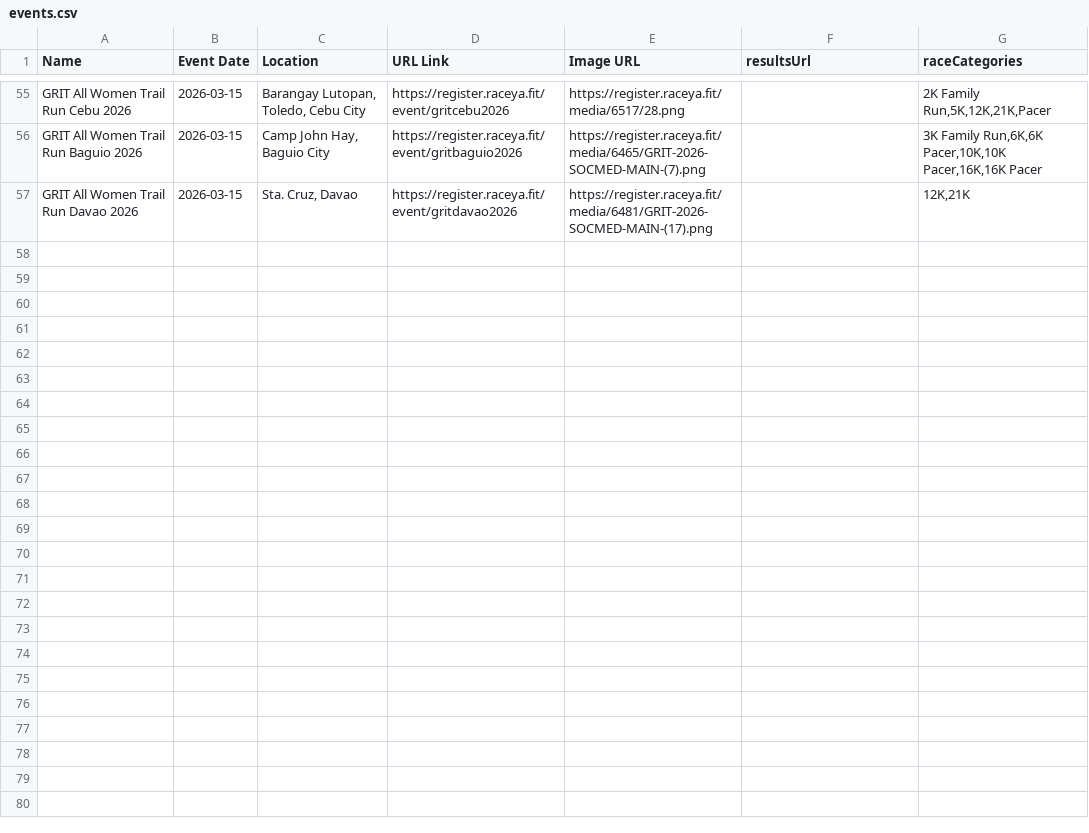
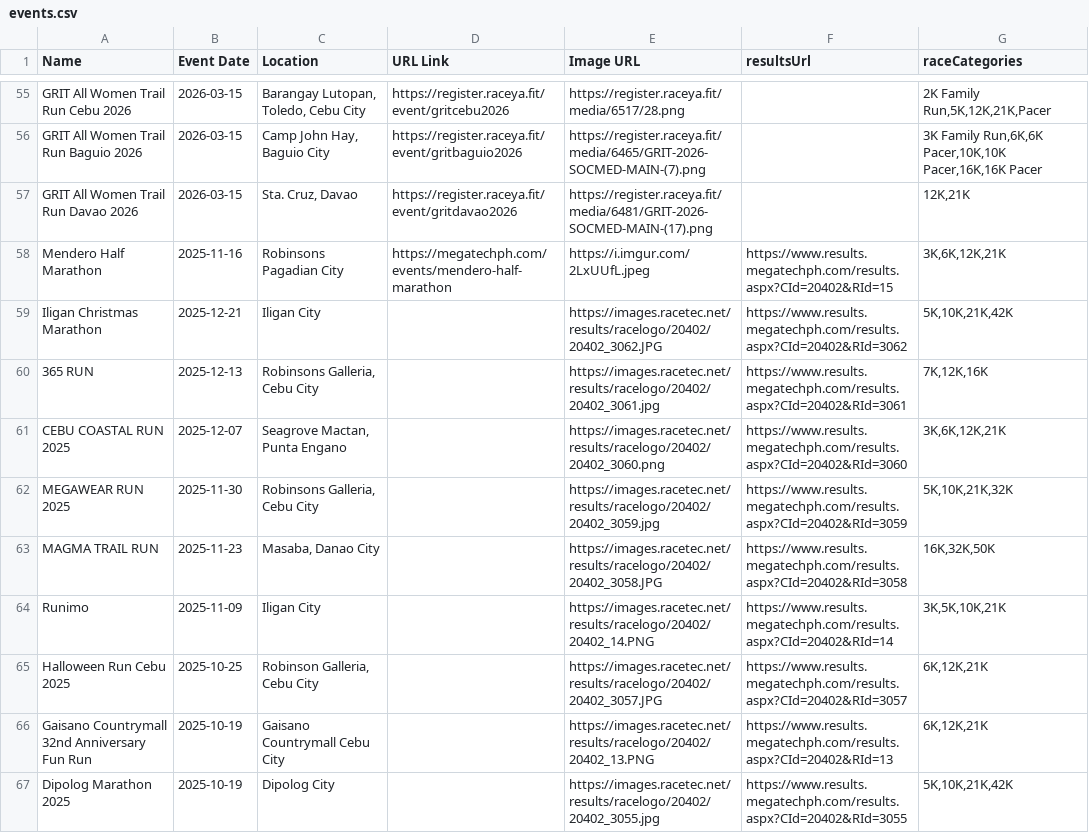
Before and after one commit to anthrax08/myrunph-events, a CSV file: events.csv, drawn as a sheet; only a part is shown, gaps mark what is left out; the diff covers the shown part only.

Commit message:
Update events.csv

```diff
--- a/events.csv
+++ b/events.csv
@@ -57 +57,11 @@ GRIT All Women Trail Run Baguio 2026;2026-03-15;Camp John Hay, Baguio City;https
 GRIT All Women Trail Run Davao 2026;2026-03-15;Sta. Cruz, Davao;https://register.raceya.fit/event/gritdavao2026;https://register.raceya.fit/media/6481/GRIT-2026-SOCMED-MAIN-(17).png;;12K,21K
+Mendero Half Marathon;2025-11-16;Robinsons Pagadian City;https://megatechph.com/events/mendero-half-marathon;https://i.imgur.com/2LxUUfL.jpeg;https://www.results.megatechph.com/results.aspx?CId=20402&RId=15;3K,6K,12K,21K
+Iligan Christmas Marathon;2025-12-21;Iligan City;;https://images.racetec.net/results/racelogo/20402/20402_3062.JPG;https://www.results.megatechph.com/results.aspx?CId=20402&RId=3062;5K,10K,21K,42K
+365 RUN;2025-12-13;Robinsons Galleria, Cebu City;;https://images.racetec.net/results/racelogo/20402/20402_3061.jpg;https://www.results.megatechph.com/results.aspx?CId=20402&RId=3061;7K,12K,16K
+CEBU COASTAL RUN 2025;2025-12-07;Seagrove Mactan, Punta Engano;;https://images.racetec.net/results/racelogo/20402/20402_3060.png;https://www.results.megatechph.com/results.aspx?CId=20402&RId=3060;3K,6K,12K,21K
+MEGAWEAR RUN 2025;2025-11-30;Robinsons Galleria, Cebu City;;https://images.racetec.net/results/racelogo/20402/20402_3059.jpg;https://www.results.megatechph.com/results.aspx?CId=20402&RId=3059;5K,10K,21K,32K
+MAGMA TRAIL RUN;2025-11-23;Masaba, Danao City;;https://images.racetec.net/results/racelogo/20402/20402_3058.JPG;https://www.results.megatechph.com/results.aspx?CId=20402&RId=3058;16K,32K,50K
+Runimo;2025-11-09;Iligan City;;https://images.racetec.net/results/racelogo/20402/20402_14.PNG;https://www.results.megatechph.com/results.aspx?CId=20402&RId=14;3K,5K,10K,21K
+Halloween Run Cebu 2025;2025-10-25;Robinson Galleria, Cebu City;;https://images.racetec.net/results/racelogo/20402/20402_3057.JPG;https://www.results.megatechph.com/results.aspx?CId=20402&RId=3057;6K,12K,21K
+Gaisano Countrymall 32nd Anniversary Fun Run;2025-10-19;Gaisano Countrymall Cebu City;;https://images.racetec.net/results/racelogo/20402/20402_13.PNG;https://www.results.megatechph.com/results.aspx?CId=20402&RId=13;6K,12K,21K
+Dipolog Marathon 2025;2025-10-19;Dipolog City;;https://images.racetec.net/results/racelogo/20402/20402_3055.jpg;https://www.results.megatechph.com/results.aspx?CId=20402&RId=3055;5K,10K,21K,42K
```
Also changed, not shown: 10 added rows elsewhere in this file.
